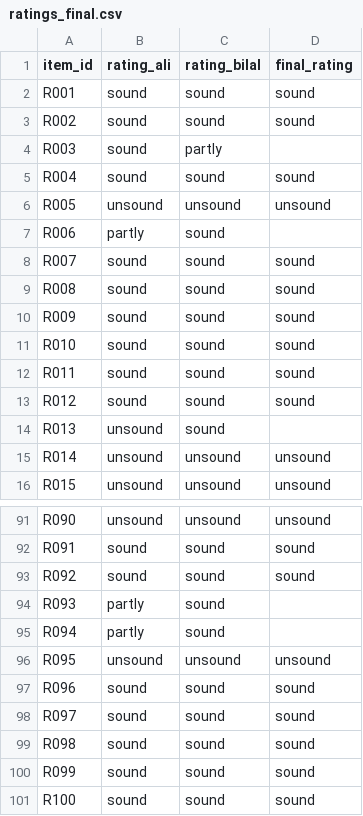
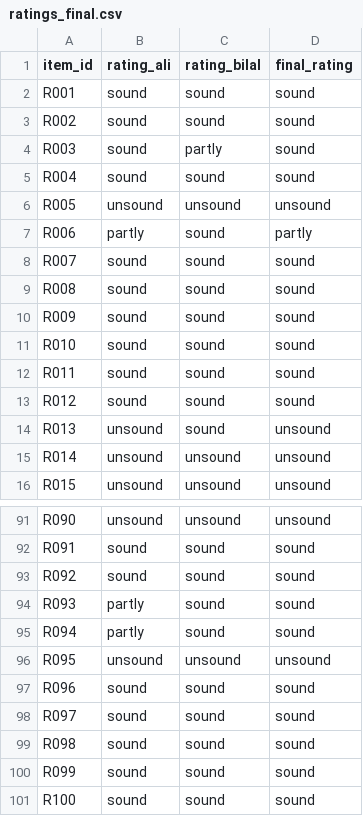
Before and after one commit to bilalabbasi14/project-g2-agentic-ci, a CSV file: results/gap2/ratings_final.csv, drawn as a sheet; only a part is shown, gaps mark what is left out; the diff covers the shown part only.

Commit message:
Add the resolved ratings and the rating summary
final_rating of ratings_final.csv holds the labels Ali and Bilal agreed
on a call for the 15 items of disagreements.csv; the other 85 rows are
unchanged. rating_summary.csv and rating_summary.md are the output of
python -m src.eval.rating final: shares sound, partly and unsound
overall and per budget, the kappa computed before discussion, and the
RQ2 soundness check (P2-25, P2-18).

```diff
--- a/results/gap2/ratings_final.csv
+++ b/results/gap2/ratings_final.csv
@@ -3,6 +3,6 @@ R001,sound,sound,sound
 R002,sound,sound,sound
-R003,sound,partly,
+R003,sound,partly,sound
 R004,sound,sound,sound
 R005,unsound,unsound,unsound
-R006,partly,sound,
+R006,partly,sound,partly
 R007,sound,sound,sound
@@ -13,3 +13,3 @@ R011,sound,sound,sound
 R012,sound,sound,sound
-R013,unsound,sound,
+R013,unsound,sound,unsound
 R014,unsound,unsound,unsound
@@ -93,4 +93,4 @@ R091,sound,sound,sound
 R092,sound,sound,sound
-R093,partly,sound,
-R094,partly,sound,
+R093,partly,sound,sound
+R094,partly,sound,sound
 R095,unsound,unsound,unsound
```
Also changed, not shown: 10 edited cells elsewhere in this file, 2 other files.
